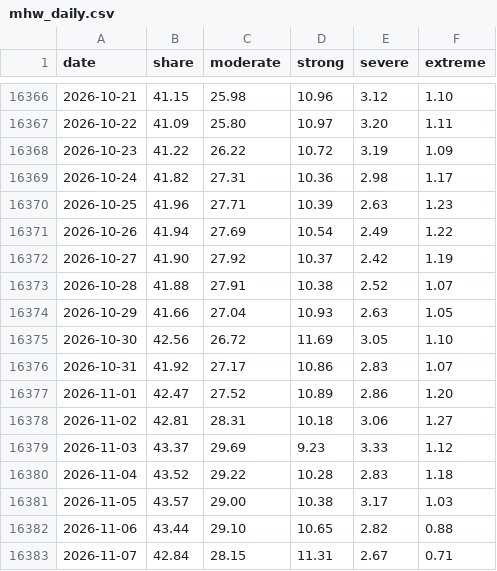
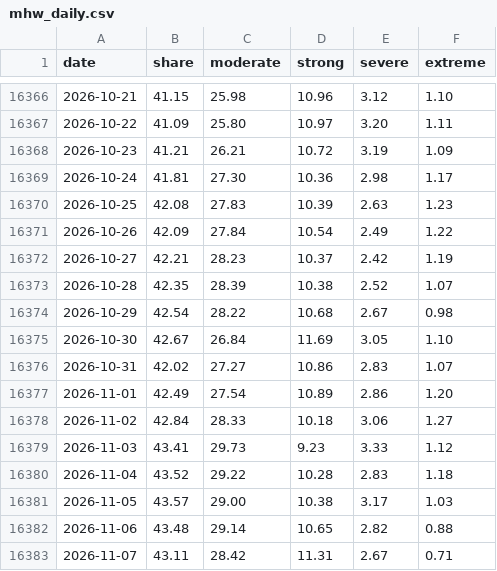
Before and after one commit to tsjuri/earthindicators, a CSV file: data/mhw_daily.csv, drawn as a sheet; only a part is shown, gaps mark what is left out; the diff covers the shown part only.

```diff
--- a/data/mhw_daily.csv
+++ b/data/mhw_daily.csv
@@ -16367,17 +16367,17 @@ date,share,moderate,strong,severe,extreme
 2026-10-22,41.09,25.80,10.97,3.20,1.11
-2026-10-23,41.22,26.22,10.72,3.19,1.09
-2026-10-24,41.82,27.31,10.36,2.98,1.17
-2026-10-25,41.96,27.71,10.39,2.63,1.23
-2026-10-26,41.94,27.69,10.54,2.49,1.22
-2026-10-27,41.90,27.92,10.37,2.42,1.19
-2026-10-28,41.88,27.91,10.38,2.52,1.07
-2026-10-29,41.66,27.04,10.93,2.63,1.05
-2026-10-30,42.56,26.72,11.69,3.05,1.10
-2026-10-31,41.92,27.17,10.86,2.83,1.07
-2026-11-01,42.47,27.52,10.89,2.86,1.20
-2026-11-02,42.81,28.31,10.18,3.06,1.27
-2026-11-03,43.37,29.69,9.23,3.33,1.12
+2026-10-23,41.21,26.21,10.72,3.19,1.09
+2026-10-24,41.81,27.30,10.36,2.98,1.17
+2026-10-25,42.08,27.83,10.39,2.63,1.23
+2026-10-26,42.09,27.84,10.54,2.49,1.22
+2026-10-27,42.21,28.23,10.37,2.42,1.19
+2026-10-28,42.35,28.39,10.38,2.52,1.07
+2026-10-29,42.54,28.22,10.68,2.67,0.98
+2026-10-30,42.67,26.84,11.69,3.05,1.10
+2026-10-31,42.02,27.27,10.86,2.83,1.07
+2026-11-01,42.49,27.54,10.89,2.86,1.20
+2026-11-02,42.84,28.33,10.18,3.06,1.27
+2026-11-03,43.41,29.73,9.23,3.33,1.12
 2026-11-04,43.52,29.22,10.28,2.83,1.18
 2026-11-05,43.57,29.00,10.38,3.17,1.03
-2026-11-06,43.44,29.10,10.65,2.82,0.88
-2026-11-07,42.84,28.15,11.31,2.67,0.71
+2026-11-06,43.48,29.14,10.65,2.82,0.88
+2026-11-07,43.11,28.42,11.31,2.67,0.71
```
Also changed, not shown: 1 added row and 10 edited cells elsewhere in this file, data/gmaine_daily_sst.csv, data/gmex_daily_sst.csv, 22 other files.
